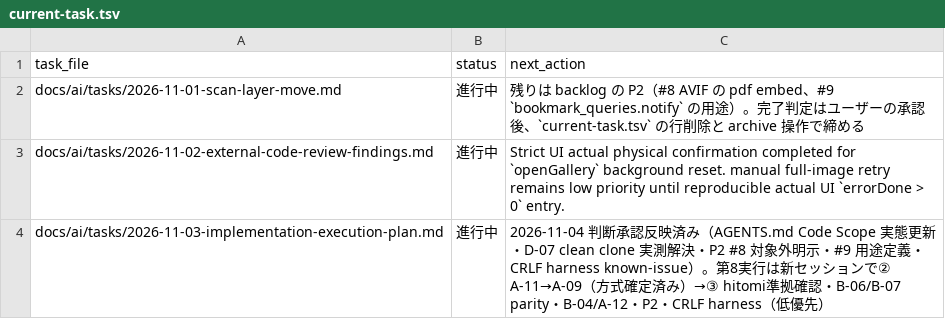
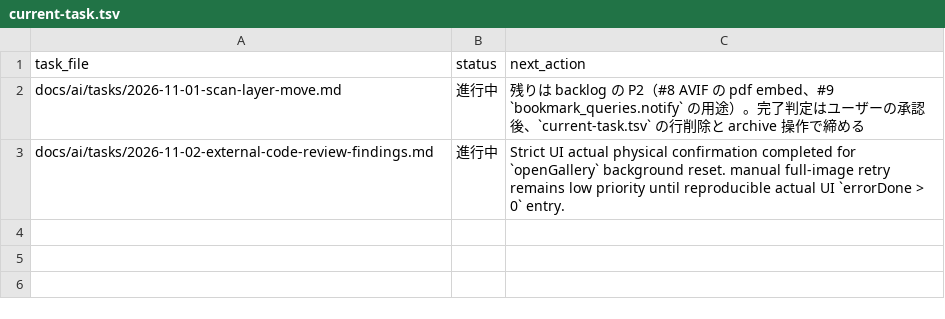
Before and after one commit to BWDSF3104/hitomi-hub, a TSV file: docs/ai/current-task.tsv, drawn as a sheet.

Commit message:
docs(plan): 第10実行完了記録（CRLF harness 合格 5b6e98b・親判断反映）と plan close（task_manager end・tsv 参照行削除）

```diff
--- a/docs/ai/current-task.tsv
+++ b/docs/ai/current-task.tsv
@@ -3,2 +3 @@ docs/ai/tasks/2026-11-01-scan-layer-move.md	進行中	残りは backlog の P2
 docs/ai/tasks/2026-11-02-external-code-review-findings.md	進行中	Strict UI actual physical confirmation completed for `openGallery` background reset. manual full-image retry remains low priority until reproducible actual UI `errorDone > 0` entry.
-docs/ai/tasks/2026-11-03-implementation-execution-plan.md	進行中	2026-11-04 判断承認反映済み（AGENTS.md Code Scope 実態更新・D-07 clean clone 実測解決・P2 #8 対象外明示・#9 用途定義・CRLF harness known-issue）。第8実行は新セッションで② A-11→A-09（方式確定済み）→③ hitomi準拠確認・B-06/B-07 parity・B-04/A-12・P2・CRLF harness（低優先）
```
Also changed, not shown: 1 other file.
